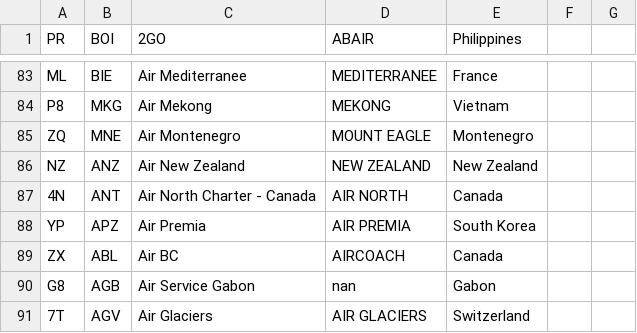
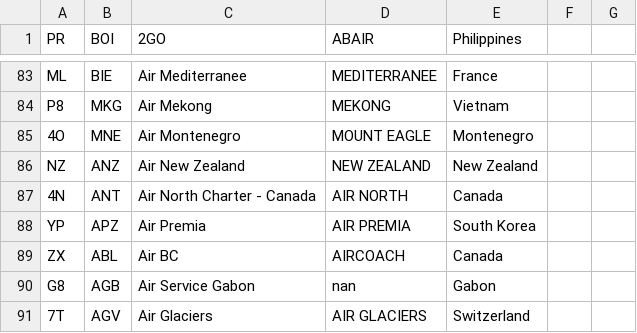
Before and after one commit to shekarpathi/dullesArrivals, a CSV file: airline_iata_icao.csv, drawn as a sheet; only a part is shown, gaps mark what is left out.

Commit message:
Added Airline IATA / ICAO codes csv file

```diff
--- a/airline_iata_icao.csv
+++ b/airline_iata_icao.csv
@@ -84,3 +84,3 @@ ML,BIE,Air Mediterranee,MEDITERRANEE,France
 P8,MKG,Air Mekong,MEKONG,Vietnam
-ZQ,MNE,Air Montenegro,MOUNT EAGLE,Montenegro
+4O,MNE,Air Montenegro,MOUNT EAGLE,Montenegro
 NZ,ANZ,Air New Zealand,NEW ZEALAND,New Zealand
```
